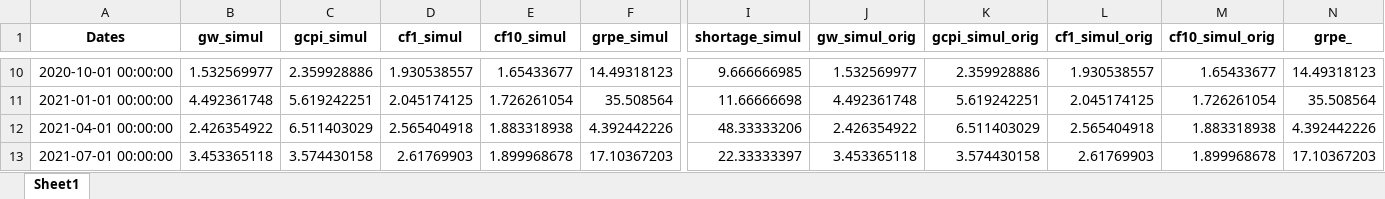
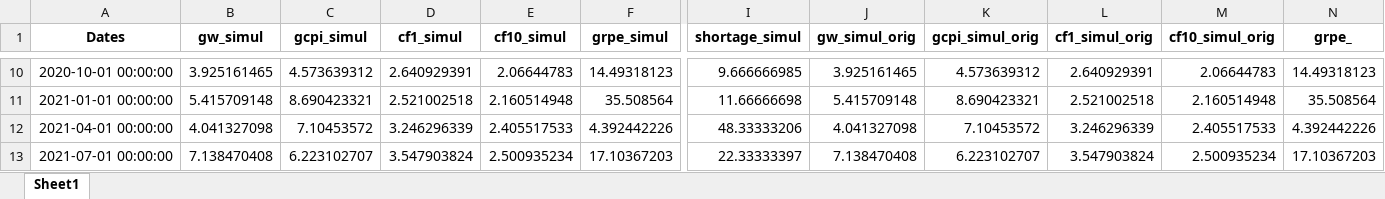
Before and after one commit to james5610/BB_Weblab, an Excel workbook: server/econ_model/data/output_data/dynamic_simul_results_weblab.xlsx, sheet Sheet1, drawn as a sheet; only a part is shown, gaps mark what is left out; values as stored, in another font and other column widths than the file's, no borders; the diff covers the shown part only; the diff names each change by its address in the sheet, - before the commit and + after, or states it on an @@ line.

```diff
--- a/server/econ_model/data/output_data/dynamic_simul_results_weblab.xlsx (sheet Sheet1)
+++ b/server/econ_model/data/output_data/dynamic_simul_results_weblab.xlsx (sheet Sheet1)
-B10 (gw_simul): 1.532569977
+B10 (gw_simul): 3.925161465
-C10 (gcpi_simul): 2.359928886
+C10 (gcpi_simul): 4.573639312
-D10 (cf1_simul): 1.930538557
+D10 (cf1_simul): 2.640929391
-E10 (cf10_simul): 1.65433677
+E10 (cf10_simul): 2.06644783
-J10 (gw_simul_orig): 1.532569977
+J10 (gw_simul_orig): 3.925161465
-K10 (gcpi_simul_orig): 2.359928886
+K10 (gcpi_simul_orig): 4.573639312
-L10 (cf1_simul_orig): 1.930538557
+L10 (cf1_simul_orig): 2.640929391
-M10 (cf10_simul_orig): 1.65433677
+M10 (cf10_simul_orig): 2.06644783
-B11 (gw_simul): 4.492361748
+B11 (gw_simul): 5.415709148
-C11 (gcpi_simul): 5.619242251
+C11 (gcpi_simul): 8.690423321
-D11 (cf1_simul): 2.045174125
+D11 (cf1_simul): 2.521002518
-E11 (cf10_simul): 1.726261054
+E11 (cf10_simul): 2.160514948
-J11 (gw_simul_orig): 4.492361748
+J11 (gw_simul_orig): 5.415709148
-K11 (gcpi_simul_orig): 5.619242251
+K11 (gcpi_simul_orig): 8.690423321
-L11 (cf1_simul_orig): 2.045174125
+L11 (cf1_simul_orig): 2.521002518
-M11 (cf10_simul_orig): 1.726261054
+M11 (cf10_simul_orig): 2.160514948
-B12 (gw_simul): 2.426354922
+B12 (gw_simul): 4.041327098
-C12 (gcpi_simul): 6.511403029
+C12 (gcpi_simul): 7.10453572
-D12 (cf1_simul): 2.565404918
+D12 (cf1_simul): 3.246296339
-E12 (cf10_simul): 1.883318938
+E12 (cf10_simul): 2.405517533
-J12 (gw_simul_orig): 2.426354922
+J12 (gw_simul_orig): 4.041327098
-K12 (gcpi_simul_orig): 6.511403029
+K12 (gcpi_simul_orig): 7.10453572
-L12 (cf1_simul_orig): 2.565404918
+L12 (cf1_simul_orig): 3.246296339
-M12 (cf10_simul_orig): 1.883318938
+M12 (cf10_simul_orig): 2.405517533
-B13 (gw_simul): 3.453365118
+B13 (gw_simul): 7.138470408
-C13 (gcpi_simul): 3.574430158
+C13 (gcpi_simul): 6.223102707
-D13 (cf1_simul): 2.61769903
+D13 (cf1_simul): 3.547903824
-E13 (cf10_simul): 1.899968678
+E13 (cf10_simul): 2.500935234
-J13 (gw_simul_orig): 3.453365118
+J13 (gw_simul_orig): 7.138470408
-K13 (gcpi_simul_orig): 3.574430158
+K13 (gcpi_simul_orig): 6.223102707
-L13 (cf1_simul_orig): 2.61769903
+L13 (cf1_simul_orig): 3.547903824
-M13 (cf10_simul_orig): 1.899968678
+M13 (cf10_simul_orig): 2.500935234
```
Also changed, not shown: 80 edited cells elsewhere in this sheet, 2 other files.
